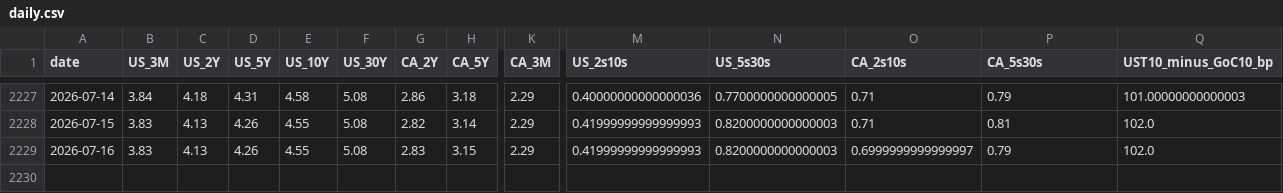
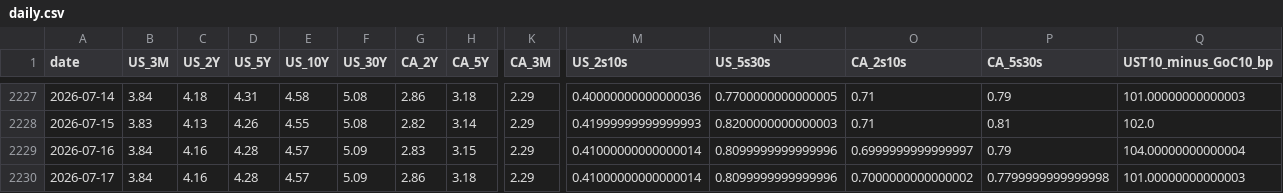
Before and after one commit to CSCoder33/Yield_Curve_History_Dashboard_U.S._Canada, a CSV file: data/processed/daily.csv, drawn as a sheet; only a part is shown, gaps mark what is left out; rows hold the shown columns only; the diff names each change by its address in the sheet, - before the commit and + after, or states it on an @@ line.

```diff
--- a/data/processed/daily.csv
+++ b/data/processed/daily.csv
-B2229 (US_3M): 3.83
+B2229 (US_3M): 3.84
-C2229 (US_2Y): 4.13
+C2229 (US_2Y): 4.16
-D2229 (US_5Y): 4.26
+D2229 (US_5Y): 4.28
-E2229 (US_10Y): 4.55
+E2229 (US_10Y): 4.57
-F2229 (US_30Y): 5.08
+F2229 (US_30Y): 5.09
-M2229 (US_2s10s): 0.41999999999999993
+M2229 (US_2s10s): 0.41000000000000014
-N2229 (US_5s30s): 0.8200000000000003
+N2229 (US_5s30s): 0.8099999999999996
-Q2229 (UST10_minus_GoC10_bp): 102.0
+Q2229 (UST10_minus_GoC10_bp): 104.00000000000004
+row 2230: 2026-07-17 | 3.84 | 4.16 | 4.28 | 4.57 | 5.09 | 2.86 | 3.18 | 2.29 | 0.41000000000000014 | 0.8099999999999996 | 0.7000000000000002 | 0.7799999999999998 | 101.00000000000003
```
Also changed, not shown: 18 other files.
